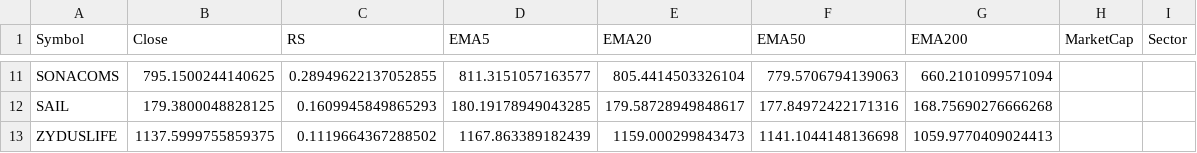
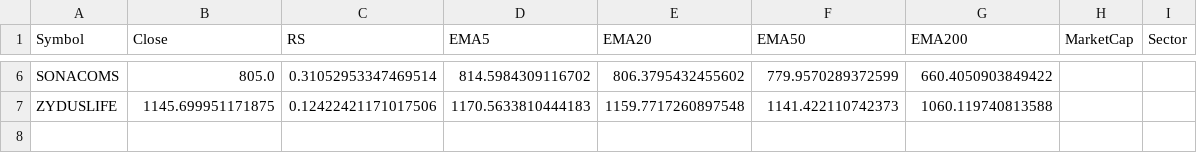
Before and after one commit to mahidhar1999/Stock_Scanner, a CSV file: all_stocks_filtered.csv, drawn as a sheet; only a part is shown, gaps mark what is left out; removed rows and columns are numbered as before the commit, all else as after; the diff covers the shown part only; the diff names each change by its address in the sheet, - before the commit and + after, or states it on an @@ line.

```diff
--- a/all_stocks_filtered.csv
+++ b/all_stocks_filtered.csv
-B6 (Close): 795.1500244140625
+B6 (Close): 805.0
-C6 (RS): 0.28949622137052855
+C6 (RS): 0.31052953347469514
-D6 (EMA5): 811.3151057163577
+D6 (EMA5): 814.5984309116702
-E6 (EMA20): 805.4414503326104
+E6 (EMA20): 806.3795432455602
-F6 (EMA50): 779.5706794139063
+F6 (EMA50): 779.9570289372599
-G6 (EMA200): 660.2101099571094
+G6 (EMA200): 660.4050903849422
-row 12: SAIL | 179.3800048828125 | 0.1609945849865293 | 180.19178949043285 | 179.58728949848617 | 177.84972422171316 | 168.75690276666268
-B7 (Close): 1137.5999755859375
+B7 (Close): 1145.699951171875
-C7 (RS): 0.1119664367288502
+C7 (RS): 0.12422421171017506
-D7 (EMA5): 1167.863389182439
+D7 (EMA5): 1170.5633810444183
-E7 (EMA20): 1159.000299843473
+E7 (EMA20): 1159.7717260897548
-F7 (EMA50): 1141.1044148136698
+F7 (EMA50): 1141.422110742373
-G7 (EMA200): 1059.9770409024413
+G7 (EMA200): 1060.119740813588
```
Also changed, not shown: 5 removed rows and 24 edited cells elsewhere in this file, all_stocks_raw.csv.
